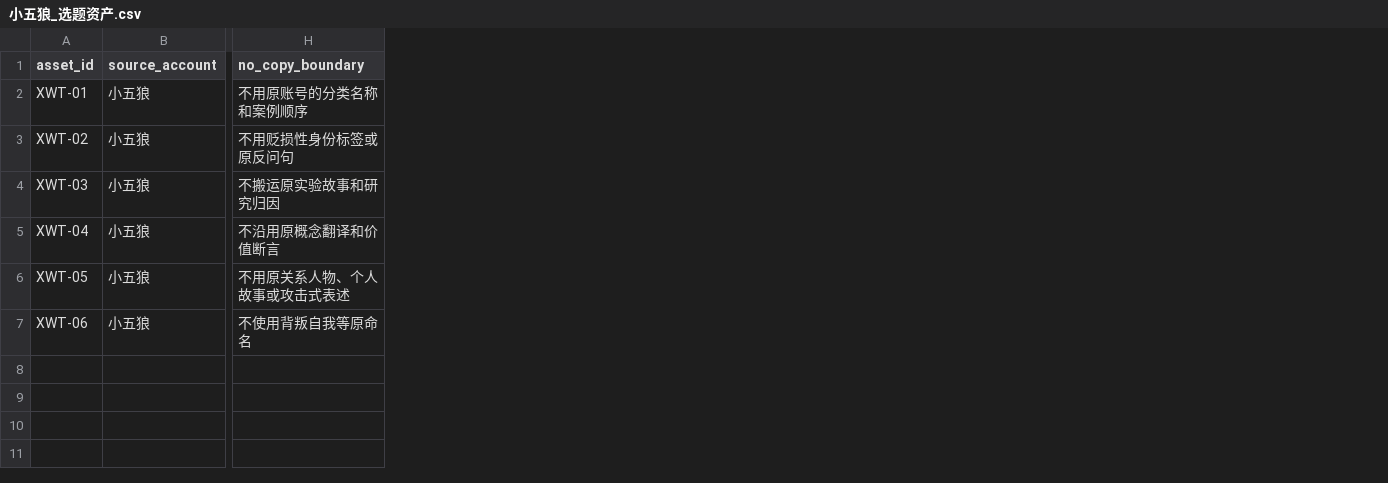
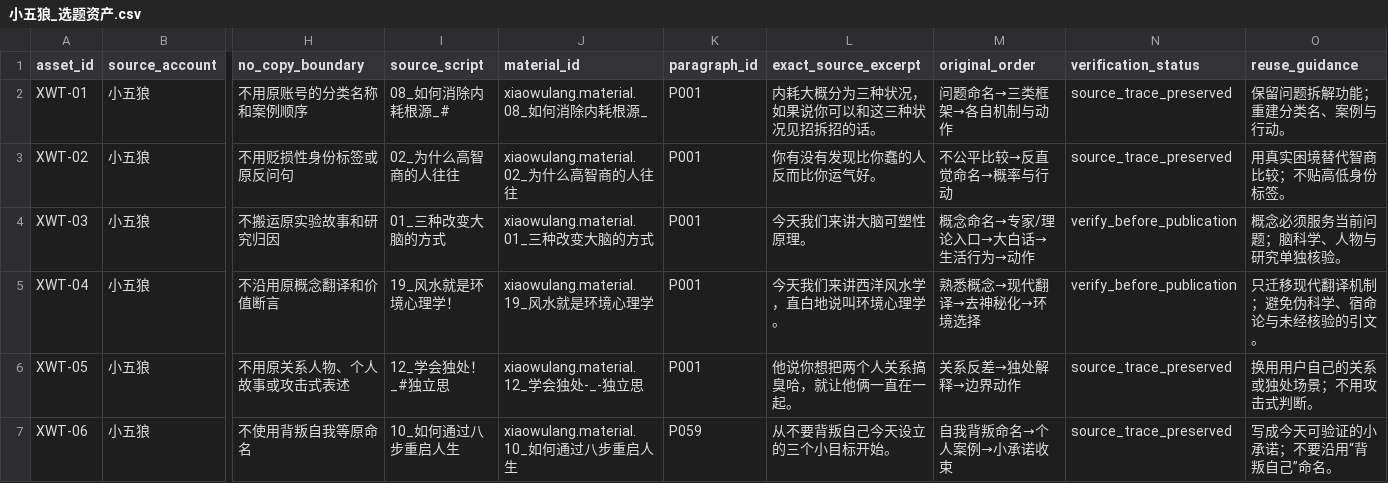
Before and after one commit to nanjiang976-ui/Douyin, a CSV file: 05_内容资产库/01_选题库/小五狼_选题资产.csv, drawn as a sheet; only a part is shown, gaps mark what is left out; the diff names each change by its address in the sheet, - before the commit and + after, or states it on an @@ line.

```diff
--- a/05_内容资产库/01_选题库/小五狼_选题资产.csv
+++ b/05_内容资产库/01_选题库/小五狼_选题资产.csv
+column I (source_script), rows 2-7: 08_如何消除内耗根源_# | 02_为什么高智商的人往往 | 01_三种改变大脑的方式 | 19_风水就是环境心理学！ | 12_学会独处！_#独立思 | 10_如何通过八步重启人生
+column J (material_id), rows 2-7: xiaowulang.material.08_如何消除内耗根源_ | xiaowulang.material.02_为什么高智商的人往往 | xiaowulang.material.01_三种改变大脑的方式 | xiaowulang.material.19_风水就是环境心理学 | xiaowulang.material.12_学会独处-_-独立思 | xiaowulang.material.10_如何通过八步重启人生
+column K (paragraph_id), rows 2-7: P001 | P001 | P001 | P001 | P001 | P059
+column L (exact_source_excerpt), rows 2-7: 内耗大概分为三种状况，如果说你可以和这三种状况见招拆招的话。 | 你有没有发现比你蠢的人反而比你运气好。 | 今天我们来讲大脑可塑性原理。 | 今天我们来讲西洋风水学，直白地说叫环境心理学。 | 他说你想把两个人关系搞臭哈，就让他俩一直在一起。 | 从不要背叛自己今天设立的三个小目标开始。
+column M (original_order), rows 2-7: 问题命名→三类框架→各自机制与动作 | 不公平比较→反直觉命名→概率与行动 | 概念命名→专家/理论入口→大白话→生活行为→动作 | 熟悉概念→现代翻译→去神秘化→环境选择 | 关系反差→独处解释→边界动作 | 自我背叛命名→个人案例→小承诺收束
+column N (verification_status), rows 2-7: source_trace_preserved | source_trace_preserved | verify_before_publication | verify_before_publication | source_trace_preserved | source_trace_preserved
+column O (reuse_guidance), rows 2-7: 保留问题拆解功能；重建分类名、案例与行动。 | 用真实困境替代智商比较；不贴高低身份标签。 | 概念必须服务当前问题；脑科学、人物与研究单独核验。 | 只迁移现代翻译机制；避免伪科学、宿命论与未经核验的引文。 | 换用用户自己的关系或独处场景；不用攻击式判断。 | 写成今天可验证的小承诺；不要沿用“背叛自己”命名。
```
Also changed, not shown: 05_内容资产库/02_钩子库/小五狼_钩子资产.csv, 05_内容资产库/02_钩子库/钩子库.csv, 24 other files.
